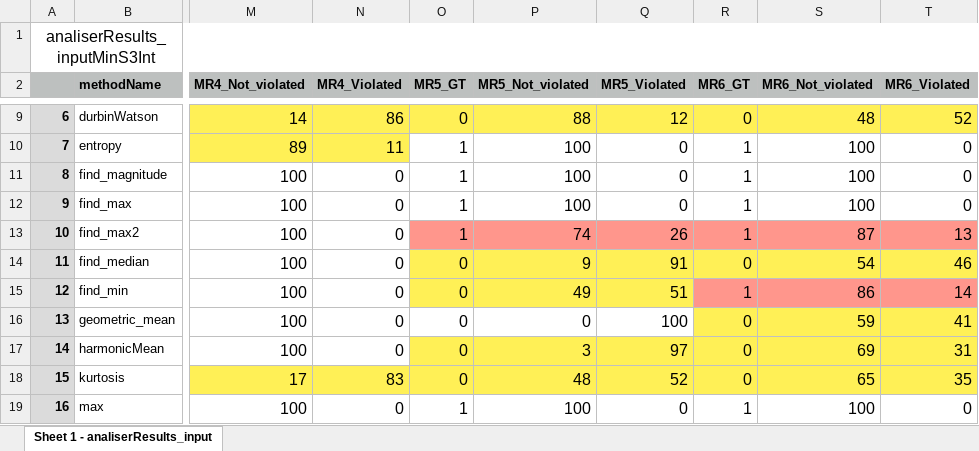
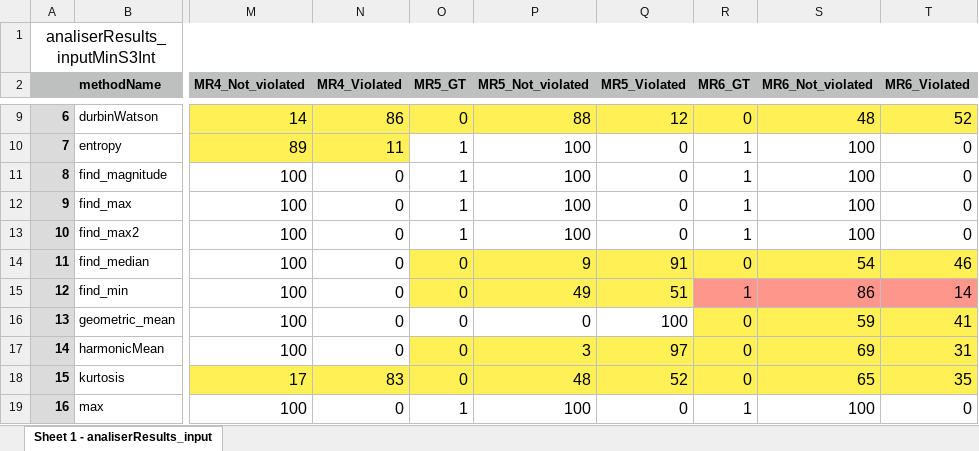
Before and after one commit to aduquet/Test-Data-Driven-Method-for-Selecting-and-Constraining-Metamorphic-Relations, an Excel workbook: analiserResults_inputMinS3Int.xlsx, sheet Sheet 1 - analiserResults_input, drawn as a sheet; only a part is shown, gaps mark what is left out; values as stored, in another font and other column widths than the file's, no borders; charts and pictures not drawn; the diff names each change by its address in the sheet, - before the commit and + after, or states it on an @@ line.

Commit message:
small fix method find_max2

```diff
--- a/analiserResults_inputMinS3Int.xlsx (sheet Sheet 1 - analiserResults_input)
+++ b/analiserResults_inputMinS3Int.xlsx (sheet Sheet 1 - analiserResults_input)
-O13:T13 fill: #FF968C
+O13:T13 fill: none
-P13 (MR5_Not_violated): 74
+P13 (MR5_Not_violated): 100
-Q13 (MR5_Violated): 26
+Q13 (MR5_Violated): 0
-S13 (MR6_Not_violated): 87
+S13 (MR6_Not_violated): 100
-T13 (MR6_Violated): 13
+T13 (MR6_Violated): 0
```
Also changed, not shown: charts or pictures, 11 other files.
